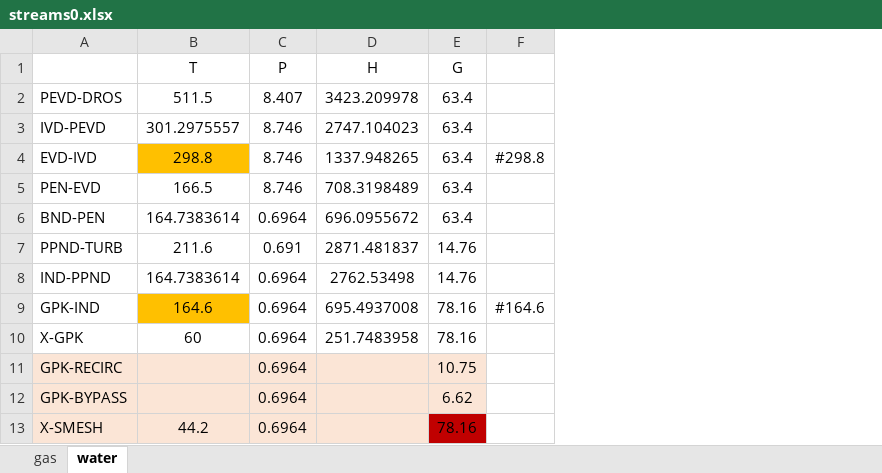
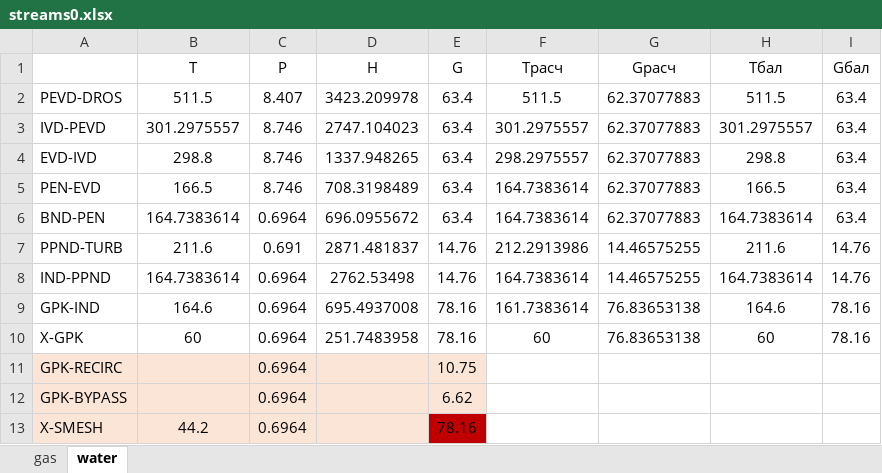
Before and after one commit to maksimovia/GZ, an Excel workbook: streams0.xlsx, sheet water, drawn as a sheet; values as stored, in another font and other column widths than the file's, no borders; removed rows and columns are numbered as before the commit, all else as after; the diff names each change by its address in the sheet, - before the commit and + after, or states it on an @@ line.

```diff
--- a/streams0.xlsx (sheet water)
+++ b/streams0.xlsx (sheet water)
-column F, rows 4-9: #298.8 |  |  |  |  | #164.6
+column F (Tрасч), rows 2-10: 511.5 | 301.2975557 | 298.2975557 | 164.7383614 | 164.7383614 | 212.2913986 | 164.7383614 | 161.7383614 | 60
+column G (Gрасч), rows 2-10: 62.37077883 | 62.37077883 | 62.37077883 | 62.37077883 | 62.37077883 | 14.46575255 | 14.46575255 | 76.83653138 | 76.83653138
+column H (Tбал), rows 2-10: 511.5 | 301.2975557 | 298.8 | 166.5 | 164.7383614 | 211.6 | 164.7383614 | 164.6 | 60
+column I (Gбал), rows 2-10: 63.4 | 63.4 | 63.4 | 63.4 | 63.4 | 14.76 | 14.76 | 78.16 | 78.16
-B4 fill: #FFC000
+B4 fill: none
-B9 fill: #FFC000
+B9 fill: none
```
Also changed, not shown: sheet gas, 1 other file.
